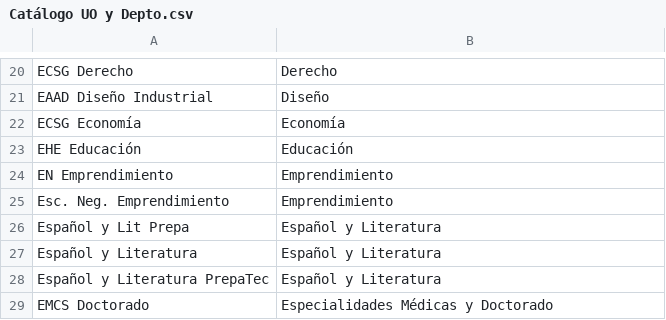
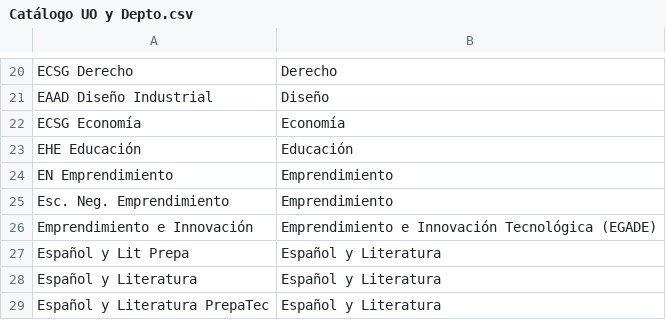
Before and after one commit to homerodp91/Raw_data, a CSV file: Catálogo UO y Depto.csv, drawn as a sheet; only a part is shown, gaps mark what is left out; the shorter side is filled out with more unchanged rows.

Commit message:
Add files via upload

```diff
--- a/Catálogo UO y Depto.csv
+++ b/Catálogo UO y Depto.csv
@@ -25,2 +25,3 @@ EN Emprendimiento,Emprendimiento
 Esc. Neg. Emprendimiento,Emprendimiento
+Emprendimiento e Innovación,Emprendimiento e Innovación Tecnológica (EGADE)
 Español y Lit Prepa,Español y Literatura
```
